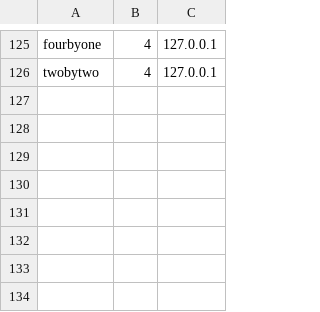
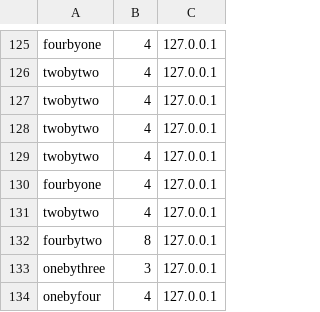
Before and after one commit to Ohio-University-CS/Photobooth-website, a CSV file: data/log.csv, drawn as a sheet; only a part is shown, gaps mark what is left out.

```diff
--- a/data/log.csv
+++ b/data/log.csv
@@ -126 +126,9 @@ fourbyone,4,127.0.0.1
 twobytwo,4,127.0.0.1
+twobytwo,4,127.0.0.1
+twobytwo,4,127.0.0.1
+twobytwo,4,127.0.0.1
+fourbyone,4,127.0.0.1
+twobytwo,4,127.0.0.1
+fourbytwo,8,127.0.0.1
+onebythree,3,127.0.0.1
+onebyfour,4,127.0.0.1
```
Also changed, not shown: 2 other files.
